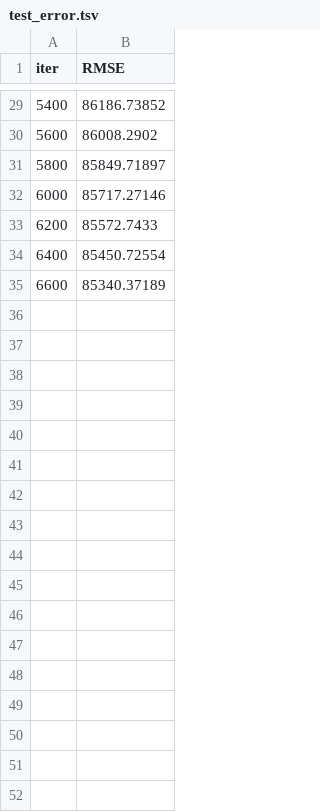
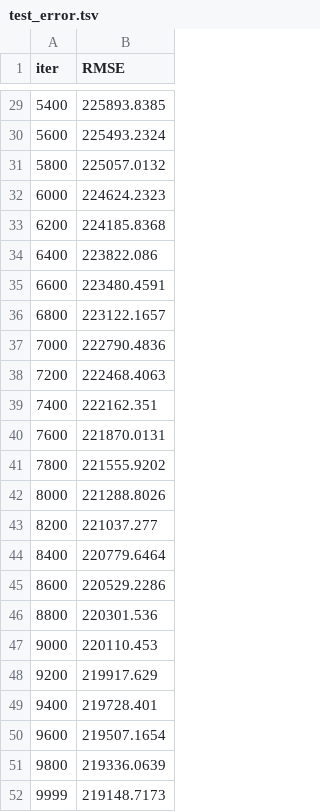
Before and after one commit to dgtzm99/SHAP-Methods-for-Model-Explainability, a TSV file: catboost_info/test_error.tsv, drawn as a sheet; only a part is shown, gaps mark what is left out; the diff covers the shown part only.

```diff
--- a/catboost_info/test_error.tsv
+++ b/catboost_info/test_error.tsv
@@ -29,7 +29,24 @@ iter	RMSE
-5400	86186.73852
-5600	86008.2902
-5800	85849.71897
-6000	85717.27146
-6200	85572.7433
-6400	85450.72554
-6600	85340.37189
+5400	225893.8385
+5600	225493.2324
+5800	225057.0132
+6000	224624.2323
+6200	224185.8368
+6400	223822.086
+6600	223480.4591
+6800	223122.1657
+7000	222790.4836
+7200	222468.4063
+7400	222162.351
+7600	221870.0131
+7800	221555.9202
+8000	221288.8026
+8200	221037.277
+8400	220779.6464
+8600	220529.2286
+8800	220301.536
+9000	220110.453
+9200	219917.629
+9400	219728.401
+9600	219507.1654
+9800	219336.0639
+9999	219148.7173
```
Also changed, not shown: 27 edited cells elsewhere in this file, catboost_info/learn_error.tsv, 8 other files.
